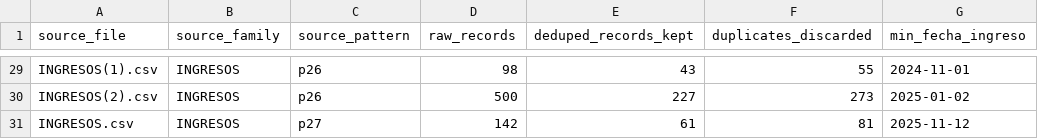
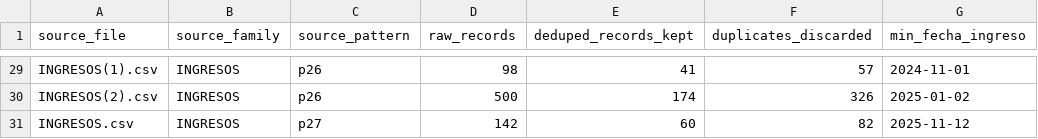
Before and after one commit to felix-antonio-sl/hdos, a CSV file: output/spreadsheet/hodom_resumen_fuentes.csv, drawn as a sheet; only a part is shown, gaps mark what is left out; the diff covers the shown part only; the diff names each change by its address in the sheet, - before the commit and + after, or states it on an @@ line.

```diff
--- a/output/spreadsheet/hodom_resumen_fuentes.csv
+++ b/output/spreadsheet/hodom_resumen_fuentes.csv
-E29 (deduped_records_kept): 43
+E29 (deduped_records_kept): 41
-F29 (duplicates_discarded): 55
+F29 (duplicates_discarded): 57
-E30 (deduped_records_kept): 227
+E30 (deduped_records_kept): 174
-F30 (duplicates_discarded): 273
+F30 (duplicates_discarded): 326
-E31 (deduped_records_kept): 61
+E31 (deduped_records_kept): 60
-F31 (duplicates_discarded): 81
+F31 (duplicates_discarded): 82
```
Also changed, not shown: 26 edited cells elsewhere in this file, output/spreadsheet/hodom_episodios_deduplicados.csv, output/spreadsheet/hodom_pacientes.csv, 7 other files.
